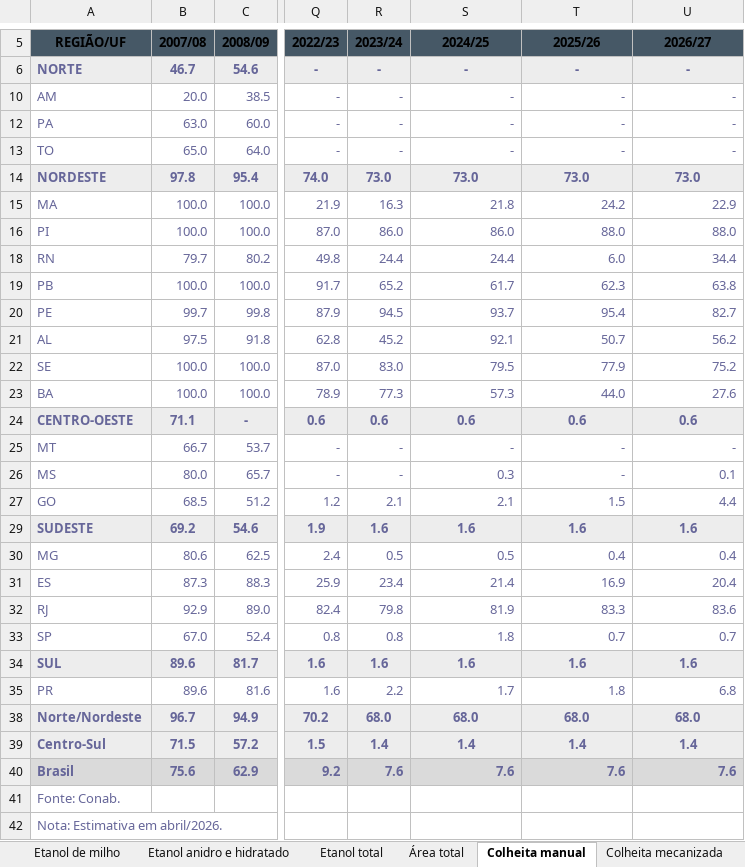
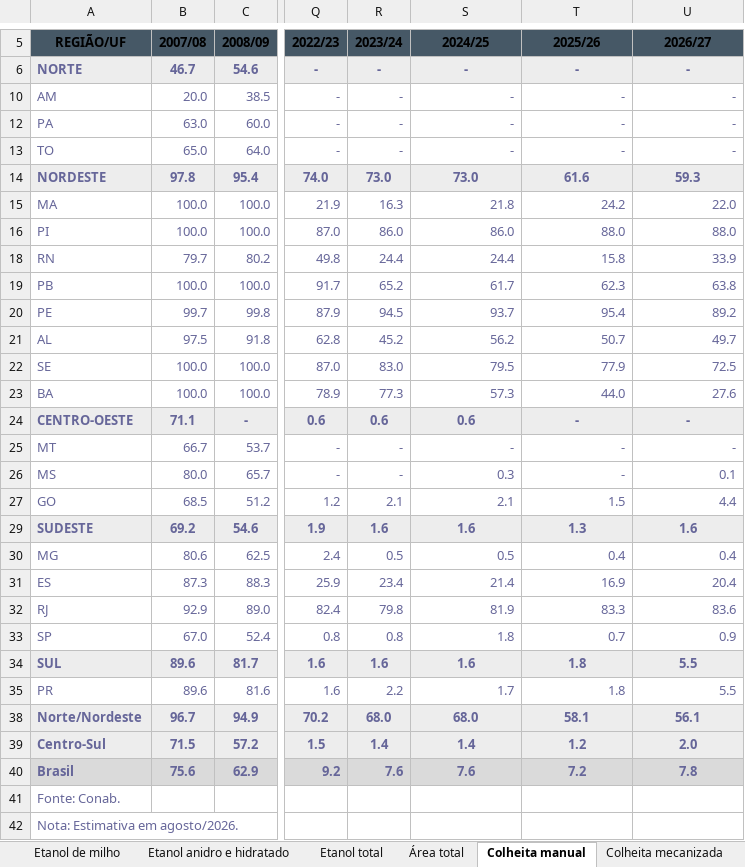
Before and after one commit to ELAINECRISTINA/Painel-de-Indicadores, an Excel workbook: dados_teste/Cana.xlsx, sheet Colheita manual, drawn as a sheet; only a part is shown, gaps mark what is left out; values as stored, in another font and other column widths than the file's, no borders; charts and pictures not drawn; the diff names each change by its address in the sheet, - before the commit and + after, or states it on an @@ line.

```diff
--- a/dados_teste/Cana.xlsx (sheet Colheita manual)
+++ b/dados_teste/Cana.xlsx (sheet Colheita manual)
-T14 (2025/26): 73.0
+T14 (2025/26): 61.6
-U14 (2026/27): 73.0
+U14 (2026/27): 59.3
-U15 (2026/27): 22.9
+U15 (2026/27): 22.0
-T18 (2025/26): 6.0
+T18 (2025/26): 15.8
-U18 (2026/27): 34.4
+U18 (2026/27): 33.9
-U20 (2026/27): 82.7
+U20 (2026/27): 89.2
-S21 (2024/25): 92.1
+S21 (2024/25): 56.2
-U21 (2026/27): 56.2
+U21 (2026/27): 49.7
-U22 (2026/27): 75.2
+U22 (2026/27): 72.5
-T24 (2025/26): 0.6
+T24 (2025/26): -
-U24 (2026/27): 0.6
+U24 (2026/27): -
-T29 (2025/26): 1.6
+T29 (2025/26): 1.3
-U33 (2026/27): 0.7
+U33 (2026/27): 0.9
-T34 (2025/26): 1.6
+T34 (2025/26): 1.8
-U34 (2026/27): 1.6
+U34 (2026/27): 5.5
-U35 (2026/27): 6.8
+U35 (2026/27): 5.5
-T38 (2025/26): 68.0
+T38 (2025/26): 58.1
-U38 (2026/27): 68.0
+U38 (2026/27): 56.1
-T39 (2025/26): 1.4
+T39 (2025/26): 1.2
-U39 (2026/27): 1.4
+U39 (2026/27): 2.0
-S40:U40 alignment: right
+S40:U40 alignment: center
-T40 (2025/26): 7.6
+T40 (2025/26): 7.2
-U40 (2026/27): 7.6
+U40 (2026/27): 7.8
-A42 (REGIÃO/UF): Nota: Estimativa em abril/2026.
+A42 (REGIÃO/UF): Nota: Estimativa em agosto/2026.
```
Also changed, not shown: sheet Área, produtividade e produção, sheet Etanol anidro e hidratado, sheet Etanol de milho, sheet Área total, sheet Produção de ATR, sheet Produção por UF, 7 more sheets, hidden cells, charts or pictures, dados_teste/Credito_Rural.xlsx, dados_teste/Graos.xlsx, 20 other files.
